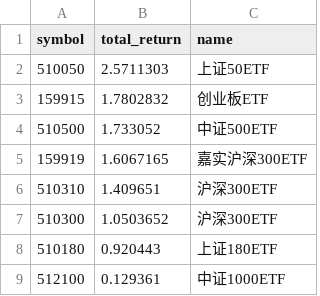
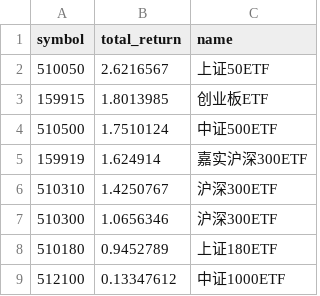
Before and after one commit to PengxinZeng/qlib, a CSV file: examples/benchmarks/MACD/results/MACD_510050_159915_510500/stock_selection.csv, drawn as a sheet.

```diff
--- a/examples/benchmarks/MACD/results/MACD_510050_159915_510500/stock_selection.csv
+++ b/examples/benchmarks/MACD/results/MACD_510050_159915_510500/stock_selection.csv
@@ -1,9 +1,9 @@
 symbol,total_return,name
-510050,2.5711303,上证50ETF
-159915,1.7802832,创业板ETF
-510500,1.733052,中证500ETF
-159919,1.6067165,嘉实沪深300ETF
-510310,1.409651,沪深300ETF
-510300,1.0503652,沪深300ETF
-510180,0.920443,上证180ETF
-512100,0.129361,中证1000ETF
+510050,2.6216567,上证50ETF
+159915,1.8013985,创业板ETF
+510500,1.7510124,中证500ETF
+159919,1.624914,嘉实沪深300ETF
+510310,1.4250767,沪深300ETF
+510300,1.0656346,沪深300ETF
+510180,0.9452789,上证180ETF
+512100,0.13347612,中证1000ETF
```
Also changed, not shown: examples/benchmarks/MACD/results/MACD_510050_159915_510500/report_df.csv, examples/benchmarks/MACD/results/MACD_510050_159915_510500/summary.csv, 30 other files.
